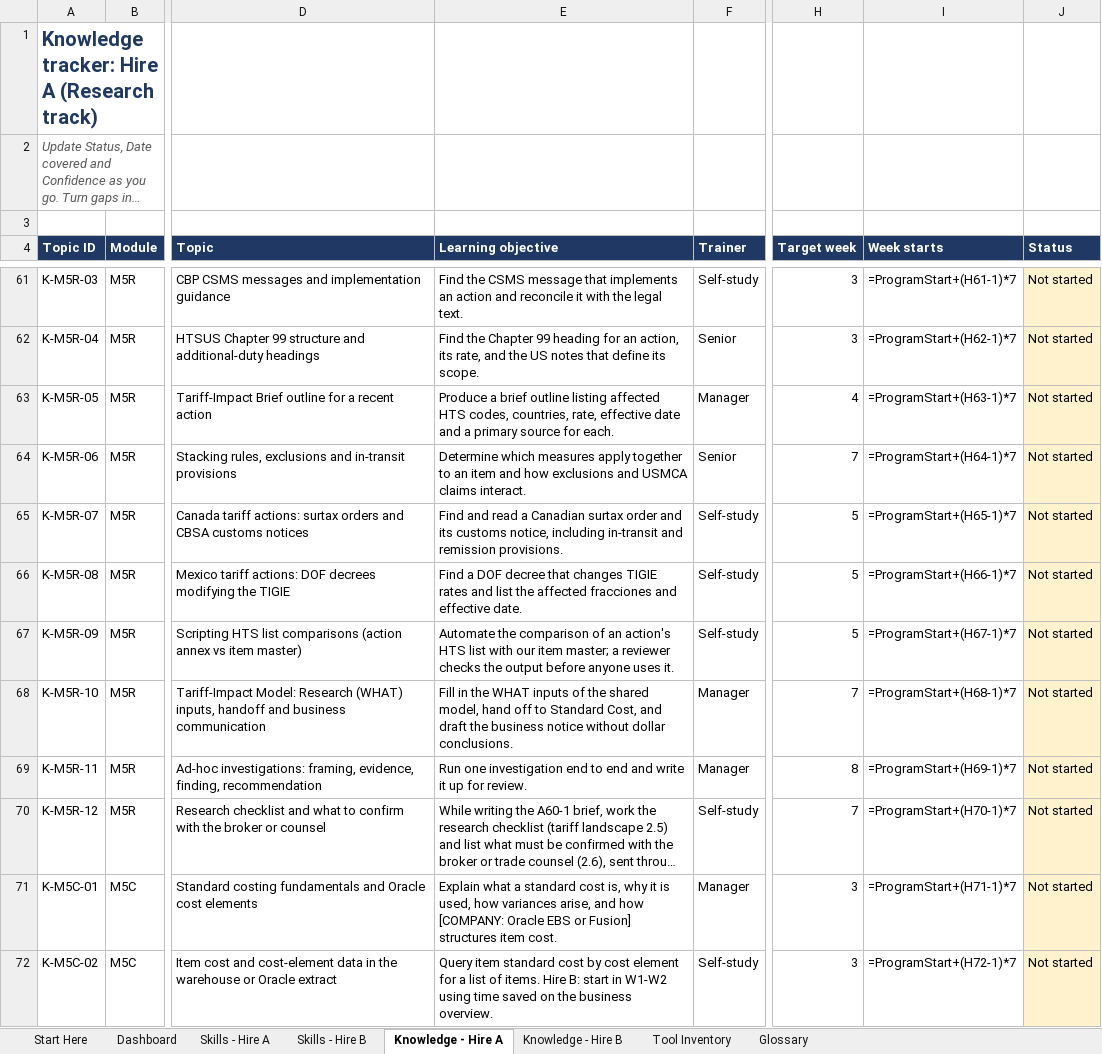
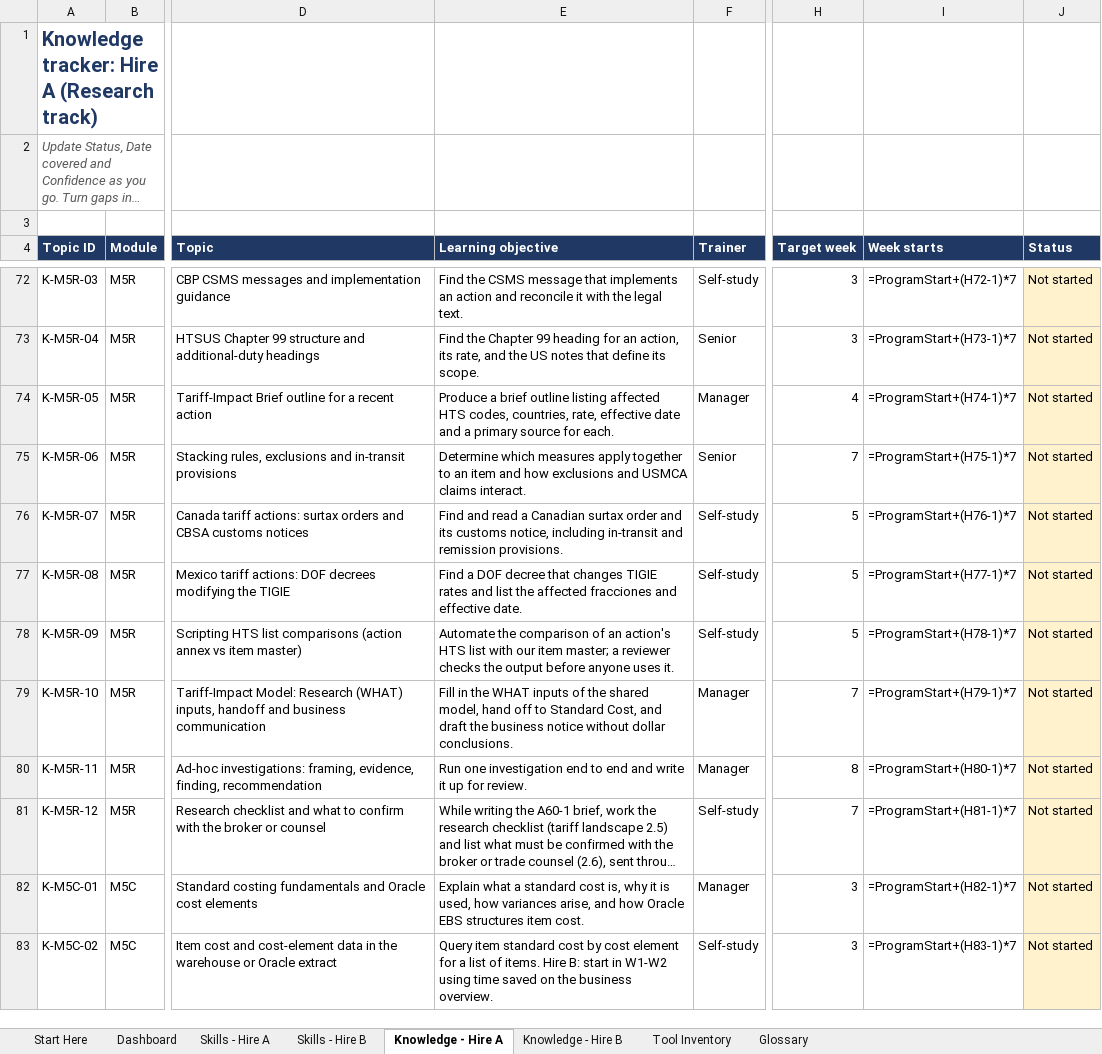
Before and after one commit to derekramaker/Training-NEO, an Excel workbook: dist/BSA-Onboarding-Trackers.xlsx, sheet Knowledge - Hire A, drawn as a sheet; only a part is shown, gaps mark what is left out; long unchanged cells end in …; values as stored, in another font and other column widths than the file's, no borders; formulas without a stored value are shown as written; conditional formats not drawn; addresses are those after the commit; the diff covers the shown part only; the diff names each change by its address in the sheet, - before the commit and + after, or states it on an @@ line.

```diff
--- a/dist/BSA-Onboarding-Trackers.xlsx (sheet Knowledge - Hire A)
+++ b/dist/BSA-Onboarding-Trackers.xlsx (sheet Knowledge - Hire A)
-I72 (Week starts): =ProgramStart+(H61-1)*7
+I72 (Week starts): =ProgramStart+(H72-1)*7
-I73 (Week starts): =ProgramStart+(H62-1)*7
+I73 (Week starts): =ProgramStart+(H73-1)*7
-I74 (Week starts): =ProgramStart+(H63-1)*7
+I74 (Week starts): =ProgramStart+(H74-1)*7
-I75 (Week starts): =ProgramStart+(H64-1)*7
+I75 (Week starts): =ProgramStart+(H75-1)*7
-I76 (Week starts): =ProgramStart+(H65-1)*7
+I76 (Week starts): =ProgramStart+(H76-1)*7
-I77 (Week starts): =ProgramStart+(H66-1)*7
+I77 (Week starts): =ProgramStart+(H77-1)*7
-I78 (Week starts): =ProgramStart+(H67-1)*7
+I78 (Week starts): =ProgramStart+(H78-1)*7
-I79 (Week starts): =ProgramStart+(H68-1)*7
+I79 (Week starts): =ProgramStart+(H79-1)*7
-I80 (Week starts): =ProgramStart+(H69-1)*7
+I80 (Week starts): =ProgramStart+(H80-1)*7
-I81 (Week starts): =ProgramStart+(H70-1)*7
+I81 (Week starts): =ProgramStart+(H81-1)*7
-E82 (Learning objective): …and how [COMPANY: Oracle EBS or Fusion] structures item…
+E82 (Learning objective): …and how Oracle EBS structures item…
-I82 (Week starts): =ProgramStart+(H71-1)*7
+I82 (Week starts): =ProgramStart+(H82-1)*7
-I83 (Week starts): =ProgramStart+(H72-1)*7
+I83 (Week starts): =ProgramStart+(H83-1)*7
```
Also changed, not shown: 34 added rows and 49 edited cells elsewhere in this sheet, sheet Knowledge - Hire B, sheet Glossary, sheet Skills - Hire A, sheet Skills - Hire B, sheet Dashboard, 56 other files.
